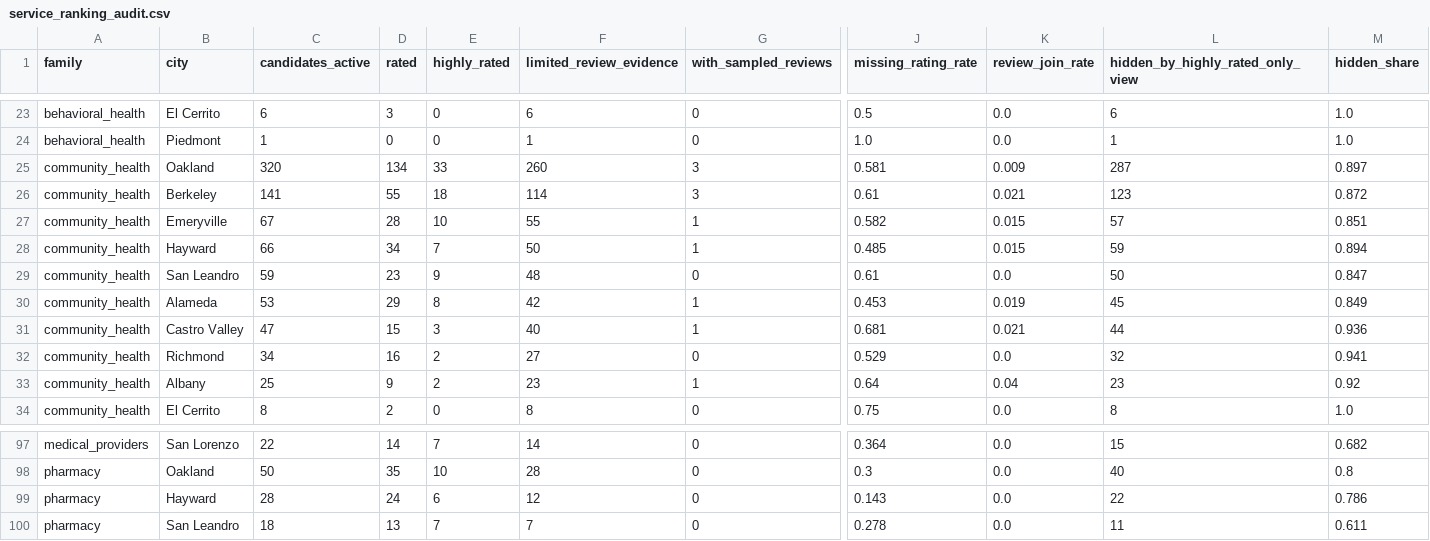
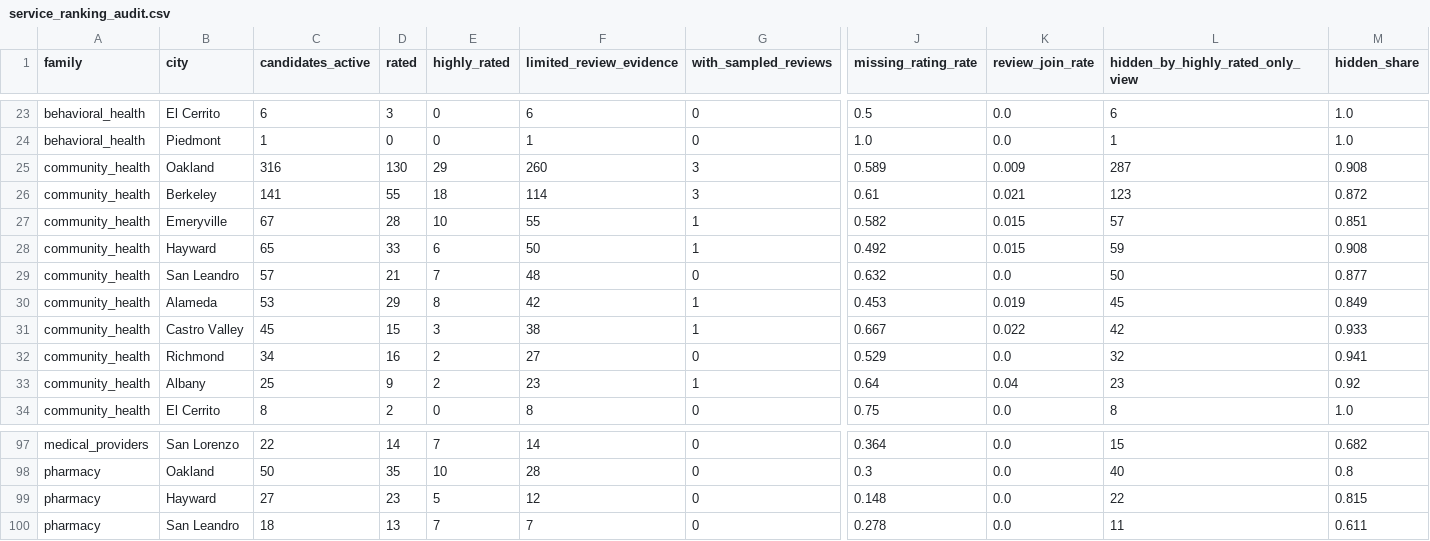
Before and after one commit to BoppingNoodles/dss_datathon_fa2026, a CSV file: reports/service_ranking_audit.csv, drawn as a sheet; only a part is shown, gaps mark what is left out; the diff covers the shown part only; the diff names each change by its address in the sheet, - before the commit and + after, or states it on an @@ line.

```diff
--- a/reports/service_ranking_audit.csv
+++ b/reports/service_ranking_audit.csv
-C25 (candidates_active): 320
+C25 (candidates_active): 316
-D25 (rated): 134
+D25 (rated): 130
-E25 (highly_rated): 33
+E25 (highly_rated): 29
-J25 (missing_rating_rate): 0.581
+J25 (missing_rating_rate): 0.589
-M25 (hidden_share): 0.897
+M25 (hidden_share): 0.908
-C28 (candidates_active): 66
+C28 (candidates_active): 65
-D28 (rated): 34
+D28 (rated): 33
-E28 (highly_rated): 7
+E28 (highly_rated): 6
-J28 (missing_rating_rate): 0.485
+J28 (missing_rating_rate): 0.492
-M28 (hidden_share): 0.894
+M28 (hidden_share): 0.908
-C29 (candidates_active): 59
+C29 (candidates_active): 57
-D29 (rated): 23
+D29 (rated): 21
-E29 (highly_rated): 9
+E29 (highly_rated): 7
-J29 (missing_rating_rate): 0.61
+J29 (missing_rating_rate): 0.632
-M29 (hidden_share): 0.847
+M29 (hidden_share): 0.877
-C31 (candidates_active): 47
+C31 (candidates_active): 45
-F31 (limited_review_evidence): 40
+F31 (limited_review_evidence): 38
-J31 (missing_rating_rate): 0.681
+J31 (missing_rating_rate): 0.667
-K31 (review_join_rate): 0.021
+K31 (review_join_rate): 0.022
-L31 (hidden_by_highly_rated_only_view): 44
+L31 (hidden_by_highly_rated_only_view): 42
-M31 (hidden_share): 0.936
+M31 (hidden_share): 0.933
-C99 (candidates_active): 28
+C99 (candidates_active): 27
-D99 (rated): 24
+D99 (rated): 23
-E99 (highly_rated): 6
+E99 (highly_rated): 5
-J99 (missing_rating_rate): 0.143
+J99 (missing_rating_rate): 0.148
-M99 (hidden_share): 0.786
+M99 (hidden_share): 0.815
```
Also changed, not shown: 1 added row, 1 removed row and 29 edited cells elsewhere in this file, reports/data_audit.csv, reports/ranking_sensitivity.csv, 17 other files.
